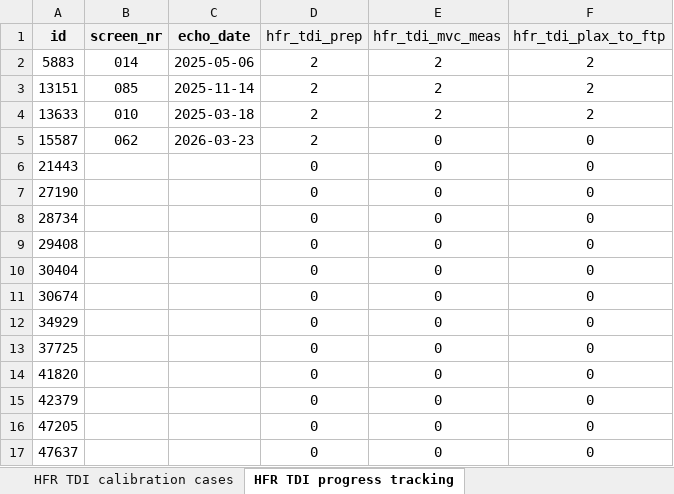
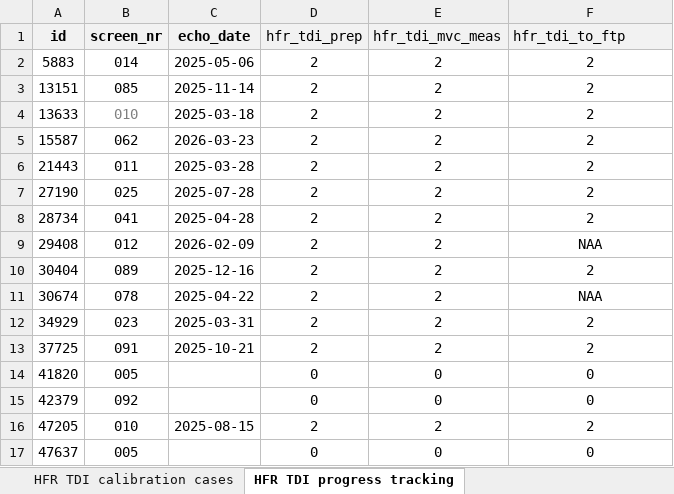
Before and after one commit to khoeyland/Sharing-of-data-in-PhD-project, an Excel workbook: data/raw/2026-09-13_hfr_tdi_calibration-cases_derived-from-SAS-F-5.xlsx, sheet HFR TDI progress tracking, drawn as a sheet; only a part is shown; values as stored, in another font and other column widths than the file's, no borders; the diff covers the shown part only; the diff names each change by its address in the sheet, - before the commit and + after, or states it on an @@ line.

```diff
--- a/data/raw/2026-09-13_hfr_tdi_calibration-cases_derived-from-SAS-F-5.xlsx (sheet HFR TDI progress tracking)
+++ b/data/raw/2026-09-13_hfr_tdi_calibration-cases_derived-from-SAS-F-5.xlsx (sheet HFR TDI progress tracking)
-F1: hfr_tdi_plax_to_ftp
+F1: hfr_tdi_to_ftp
-B4 text colour: black
+B4 text colour: #7F7F7F
-E5:E13 (hfr_tdi_mvc_meas): 0
+E5:E13 (hfr_tdi_mvc_meas): 2
-F5:F8 (hfr_tdi_to_ftp): 0
+F5:F8 (hfr_tdi_to_ftp): 2
-B6 (screen_nr): (empty)
+B6 (screen_nr): 011
-C6 (echo_date): (empty)
+C6 (echo_date): 2025-03-28
-D6:D13 (hfr_tdi_prep): 0
+D6:D13 (hfr_tdi_prep): 2
-B7 (screen_nr): (empty)
+B7 (screen_nr): 025
-C7 (echo_date): (empty)
+C7 (echo_date): 2025-07-28
-B8 (screen_nr): (empty)
+B8 (screen_nr): 041
-C8 (echo_date): (empty)
+C8 (echo_date): 2025-04-28
-B9 (screen_nr): (empty)
+B9 (screen_nr): 012
-C9 (echo_date): (empty)
+C9 (echo_date): 2026-02-09
-F9 (hfr_tdi_to_ftp): 0
+F9 (hfr_tdi_to_ftp): NAA
-B10 (screen_nr): (empty)
+B10 (screen_nr): 089
-C10 (echo_date): (empty)
+C10 (echo_date): 2025-12-16
-F10 (hfr_tdi_to_ftp): 0
+F10 (hfr_tdi_to_ftp): 2
-B11 (screen_nr): (empty)
+B11 (screen_nr): 078
-C11 (echo_date): (empty)
+C11 (echo_date): 2025-04-22
-F11 (hfr_tdi_to_ftp): 0
+F11 (hfr_tdi_to_ftp): NAA
-B12 (screen_nr): (empty)
+B12 (screen_nr): 023
-C12 (echo_date): (empty)
+C12 (echo_date): 2025-03-31
-F12:F13 (hfr_tdi_to_ftp): 0
+F12:F13 (hfr_tdi_to_ftp): 2
-B13 (screen_nr): (empty)
+B13 (screen_nr): 091
-C13 (echo_date): (empty)
+C13 (echo_date): 2025-10-21
-B14 (screen_nr): (empty)
+B14 (screen_nr): 005
-B15 (screen_nr): (empty)
+B15 (screen_nr): 092
-B16 (screen_nr): (empty)
+B16 (screen_nr): 010
-C16 (echo_date): (empty)
+C16 (echo_date): 2025-08-15
-D16 (hfr_tdi_prep): 0
+D16 (hfr_tdi_prep): 2
-E16 (hfr_tdi_mvc_meas): 0
+E16 (hfr_tdi_mvc_meas): 2
-F16 (hfr_tdi_to_ftp): 0
+F16 (hfr_tdi_to_ftp): 2
-B17 (screen_nr): (empty)
+B17 (screen_nr): 005
```
Also changed, not shown: 10 edited cells and cell formats elsewhere in this sheet, sheet HFR TDI calibration cases, data/raw/2026-09-13_hfr-tdi-calibration-cases_codebook.xlsx, data/raw/2026-09-13_hfr-tdi_meta-data-for-calibration-cases.xlsx, 2 other files.
